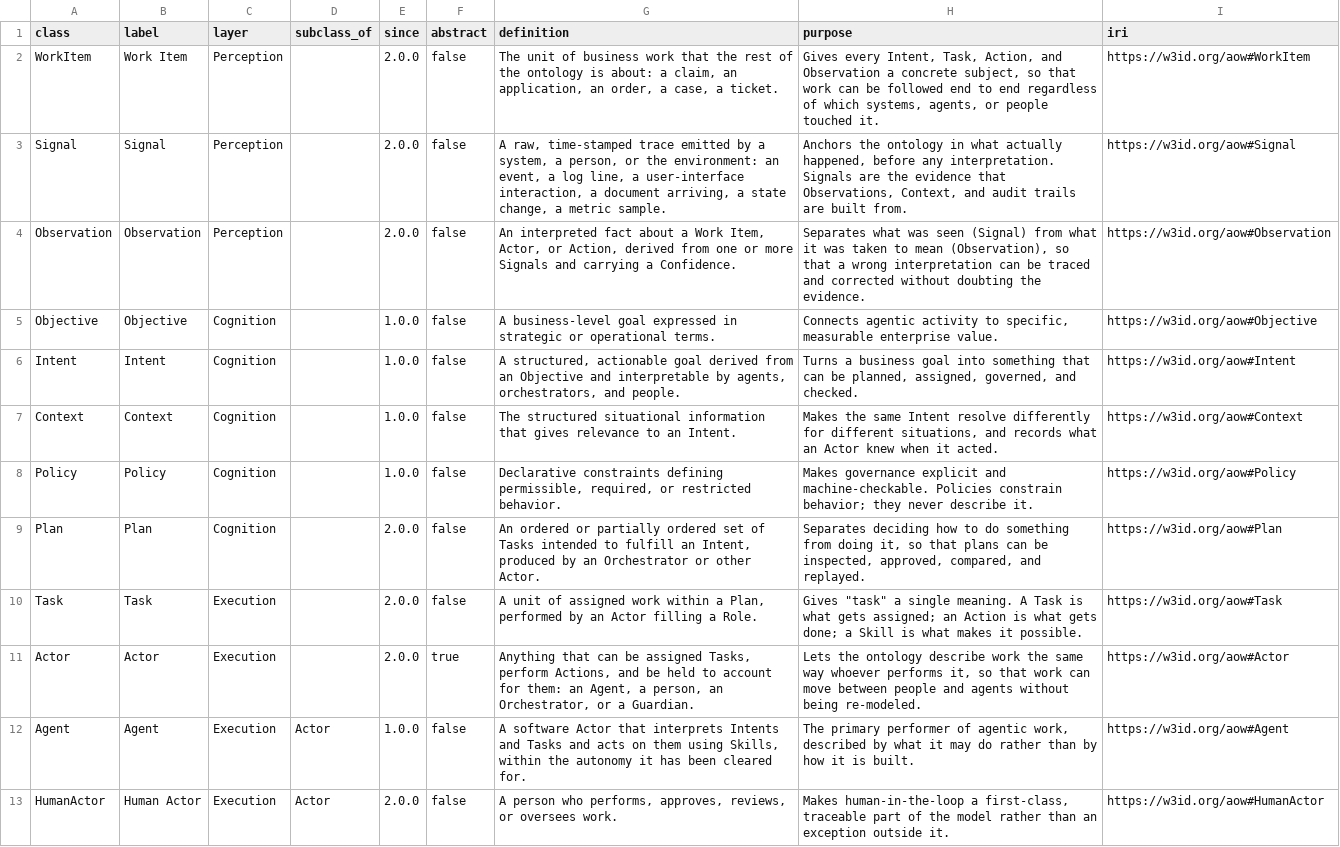
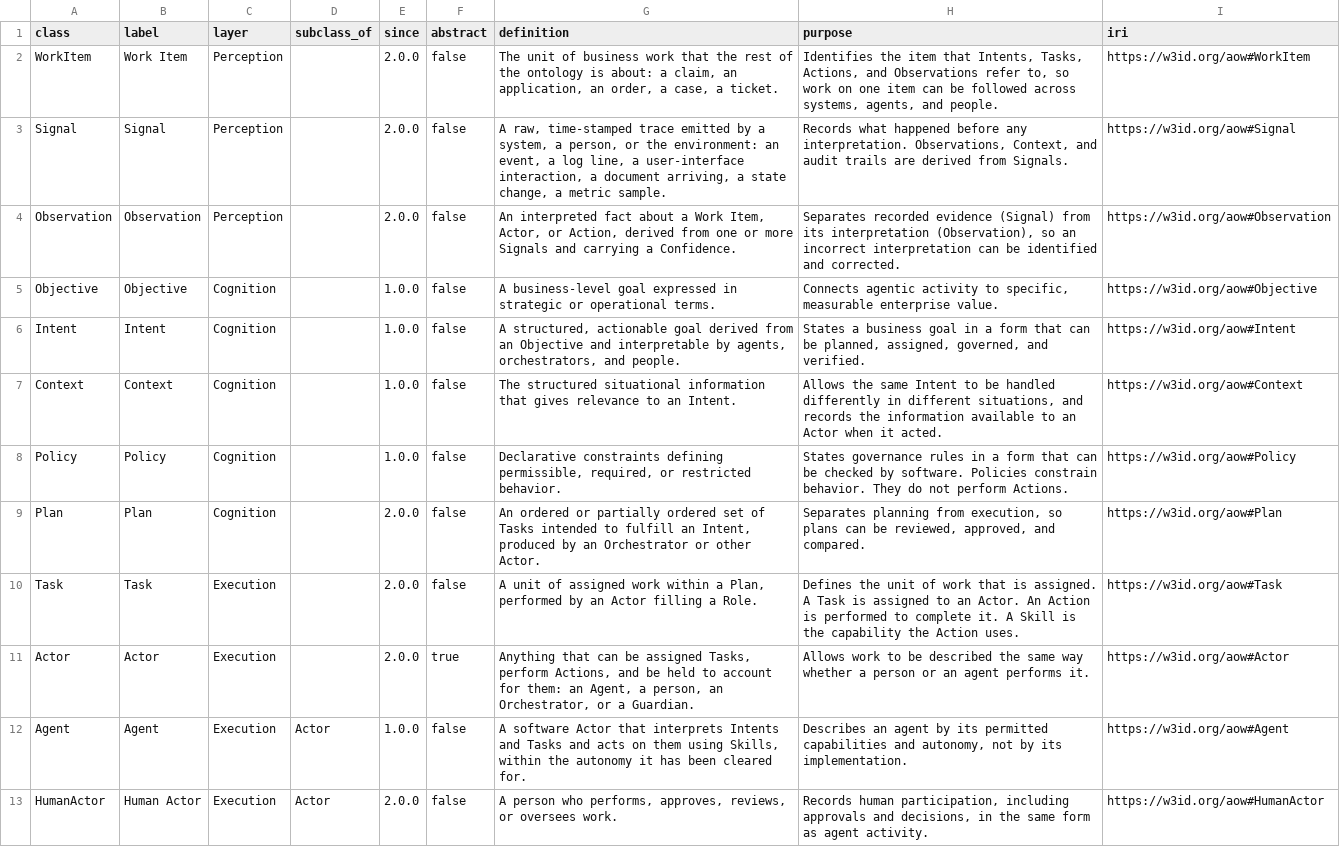
Before and after one commit to Skandotai/agentic-ontology-of-work, a CSV file: docs/downloads/aow-classes.csv, drawn as a sheet; only a part is shown; the diff covers the shown part only; the diff names each change by its address in the sheet, - before the commit and + after, or states it on an @@ line.

Commit message:
Rewrite public copy in a plain, business register
README, website, whitepaper, ontology definitions, and contribution docs.
Use "confidence threshold" consistently in prose.

```diff
--- a/docs/downloads/aow-classes.csv
+++ b/docs/downloads/aow-classes.csv
-H2 (purpose): Gives every Intent, Task, Action, and Observation a concrete subject, so that work can be followed end to end regardless of which systems, agents, or people touched it.
+H2 (purpose): Identifies the item that Intents, Tasks, Actions, and Observations refer to, so work on one item can be followed across systems, agents, and people.
-H3 (purpose): Anchors the ontology in what actually happened, before any interpretation. Signals are the evidence that Observations, Context, and audit trails are built from.
+H3 (purpose): Records what happened before any interpretation. Observations, Context, and audit trails are derived from Signals.
-H4 (purpose): Separates what was seen (Signal) from what it was taken to mean (Observation), so that a wrong interpretation can be traced and corrected without doubting the evidence.
+H4 (purpose): Separates recorded evidence (Signal) from its interpretation (Observation), so an incorrect interpretation can be identified and corrected.
-H6 (purpose): Turns a business goal into something that can be planned, assigned, governed, and checked.
+H6 (purpose): States a business goal in a form that can be planned, assigned, governed, and verified.
-H7 (purpose): Makes the same Intent resolve differently for different situations, and records what an Actor knew when it…
+H7 (purpose): Allows the same Intent to be handled differently in different situations, and records the information available to an Actor when it…
-H8 (purpose): Makes governance explicit and machine-checkable. Policies constrain behavior; they never describe it.
+H8 (purpose): States governance rules in a form that can be checked by software. Policies constrain behavior. They do not perform Actions.
-H9 (purpose): Separates deciding how to do something from doing it, so that plans can be inspected, approved, compared, and replayed.
+H9 (purpose): Separates planning from execution, so plans can be reviewed, approved, and compared.
-H10 (purpose): Gives "task" a single meaning. A Task is what gets assigned; an Action is what gets done; a Skill is what makes it possible.
+H10 (purpose): Defines the unit of work that is assigned. A Task is assigned to an Actor. An Action is performed to complete it. A Skill is the capability the Action uses.
-H11 (purpose): Lets the ontology describe work the same way whoever performs it, so that work can move between people and agents without being re-modeled.
+H11 (purpose): Allows work to be described the same way whether a person or an agent performs it.
-H12 (purpose): The primary performer of agentic work, described by what it may do rather than by how it is built.
+H12 (purpose): Describes an agent by its permitted capabilities and autonomy, not by its implementation.
-H13 (purpose): Makes human-in-the-loop a first-class, traceable part of the model rather than an exception outside it.
+H13 (purpose): Records human participation, including approvals and decisions, in the same form as agent activity.
```
Also changed, not shown: 11 edited cells elsewhere in this file, docs/downloads/aow-attributes.csv, docs/downloads/aow-relationships.csv, 56 other files.
